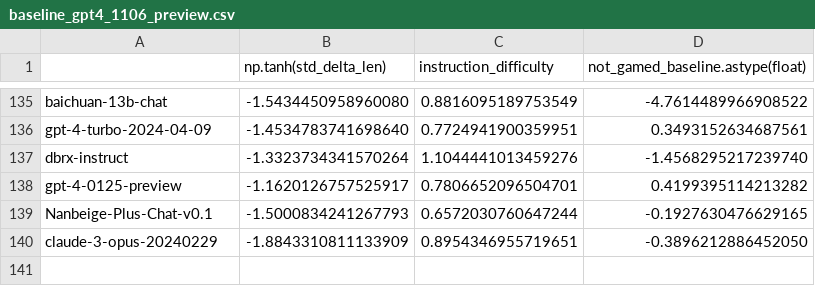
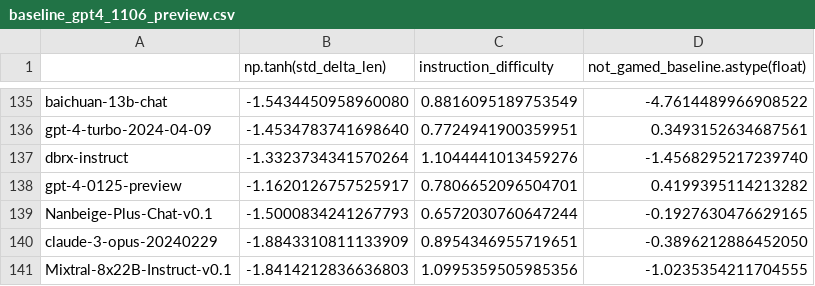
Before and after one commit to tatsu-lab/alpaca_eval, a CSV file: src/alpaca_eval/metrics/weights/weighted_alpaca_eval_gpt4_turbo/length_controlled_v1/baseline_gpt4_1106_preview.csv, drawn as a sheet; only a part is shown, gaps mark what is left out.

```diff
--- a/src/alpaca_eval/metrics/weights/weighted_alpaca_eval_gpt4_turbo/length_controlled_v1/baseline_gpt4_1106_preview.csv
+++ b/src/alpaca_eval/metrics/weights/weighted_alpaca_eval_gpt4_turbo/length_controlled_v1/baseline_gpt4_1106_preview.csv
@@ -140 +140,2 @@ Nanbeige-Plus-Chat-v0.1,-1.5000834241267793,0.6572030760647244,-0.19276304766291
 claude-3-opus-20240229,-1.8843310811133909,0.8954346955719651,-0.3896212886452050
+Mixtral-8x22B-Instruct-v0.1,-1.8414212836636803,1.0995359505985356,-1.0235354211704555
```
Also changed, not shown: src/alpaca_eval/leaderboards/data_AlpacaEval_2/weighted_alpaca_eval_gpt4_turbo_leaderboard.csv, 1 other file.
